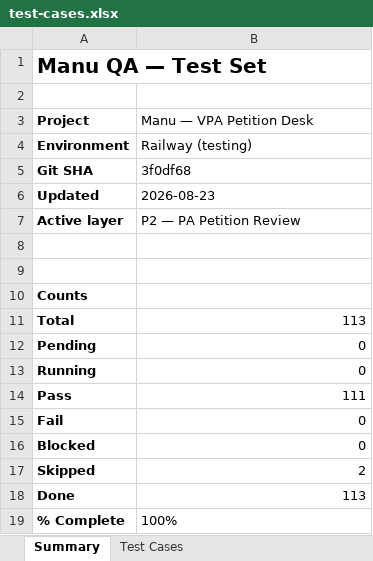
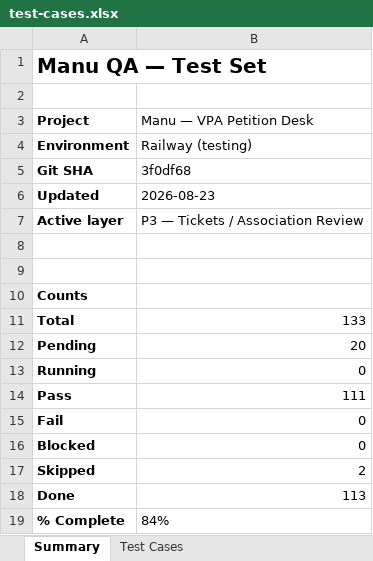
Before and after one commit to quazrelevate-god/Vpa-pilot-backend, an Excel workbook: qa/test-cases.xlsx, sheet Summary, drawn as a sheet; values as stored, in another font and other column widths than the file's, no borders; the diff names each change by its address in the sheet, - before the commit and + after, or states it on an @@ line.

```diff
--- a/qa/test-cases.xlsx (sheet Summary)
+++ b/qa/test-cases.xlsx (sheet Summary)
-B7 (Manu — VPA Petition Desk): P2 — PA Petition Review
+B7 (Manu — VPA Petition Desk): P3 — Tickets / Association Review
-B11 (Manu — VPA Petition Desk): 113
+B11 (Manu — VPA Petition Desk): 133
-B12 (Manu — VPA Petition Desk): 0
+B12 (Manu — VPA Petition Desk): 20
-B19 (Manu — VPA Petition Desk): 100%
+B19 (Manu — VPA Petition Desk): 84%
```
Also changed, not shown: sheet Test Cases, 1 other file.
